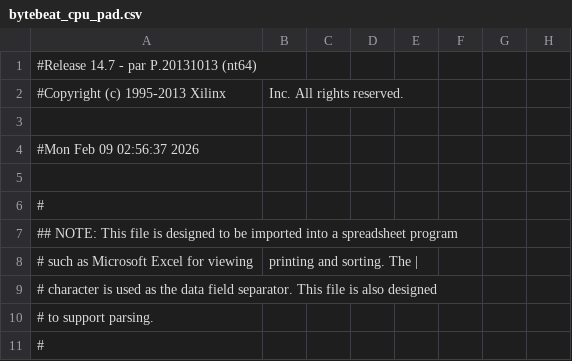
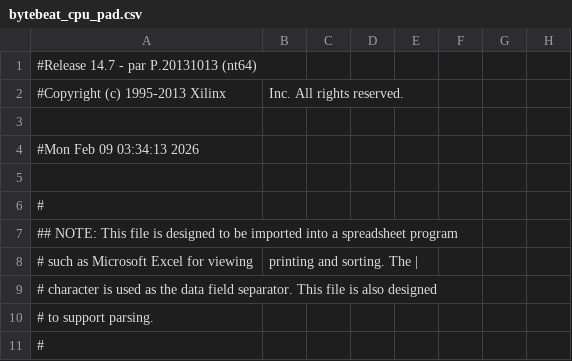
Before and after one commit to Luedalsa/DSP-Microprocessor, a CSV file: bytebeat_cpu_pad.csv, drawn as a sheet; only a part is shown; the diff names each change by its address in the sheet, - before the commit and + after, or states it on an @@ line.

```diff
--- a/bytebeat_cpu_pad.csv
+++ b/bytebeat_cpu_pad.csv
-A4: #Mon Feb 09 02:56:37 2026
+A4: #Mon Feb 09 03:34:13 2026
```
Also changed, not shown: 4 other files.
